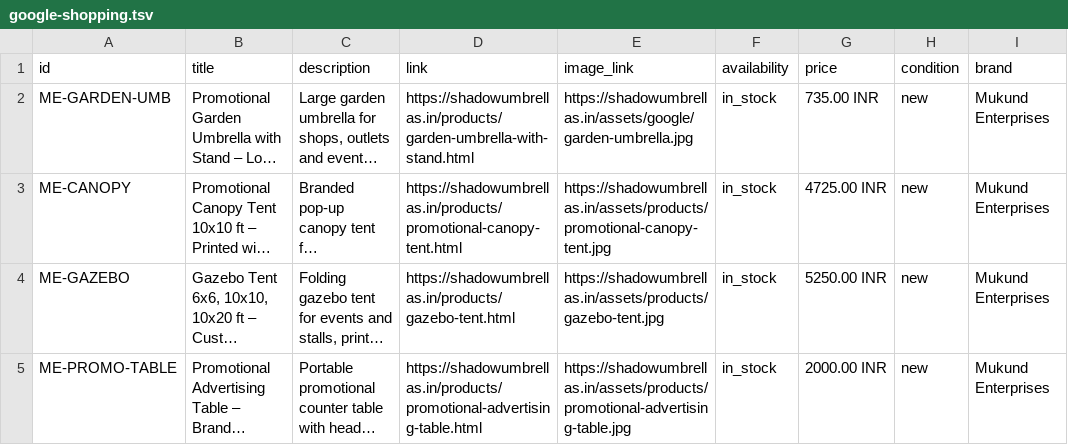
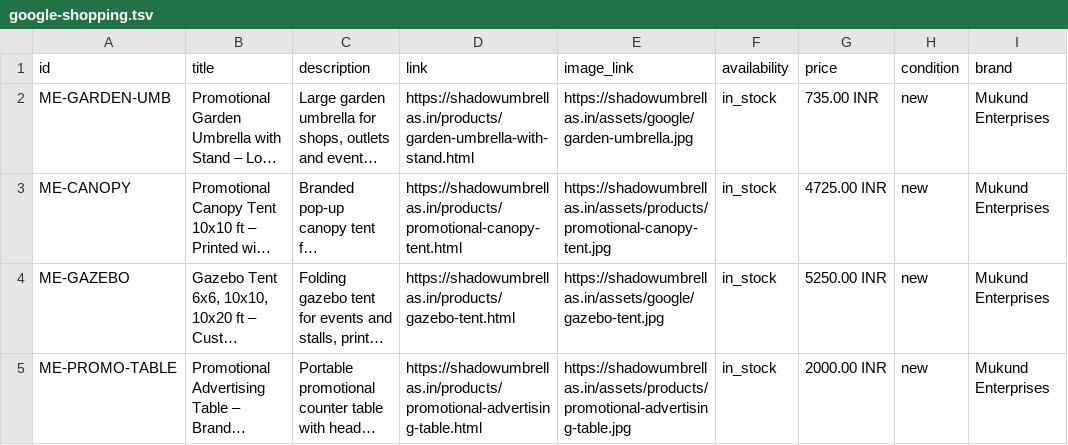
Before and after one commit to mukundenterprisesmumbai-coder/mukund-enterprises-website, a TSV file: feeds/google-shopping.tsv, drawn as a sheet; only a part is shown; long unchanged cells end in …; the diff names each change by its address in the sheet, - before the commit and + after, or states it on an @@ line.

```diff
--- a/feeds/google-shopping.tsv
+++ b/feeds/google-shopping.tsv
-E4 (image_link): https://shadowumbrellas.in/assets/products/gazebo-tent.jpg
+E4 (image_link): https://shadowumbrellas.in/assets/google/gazebo-tent.jpg
```
Also changed, not shown: 1 other file.
